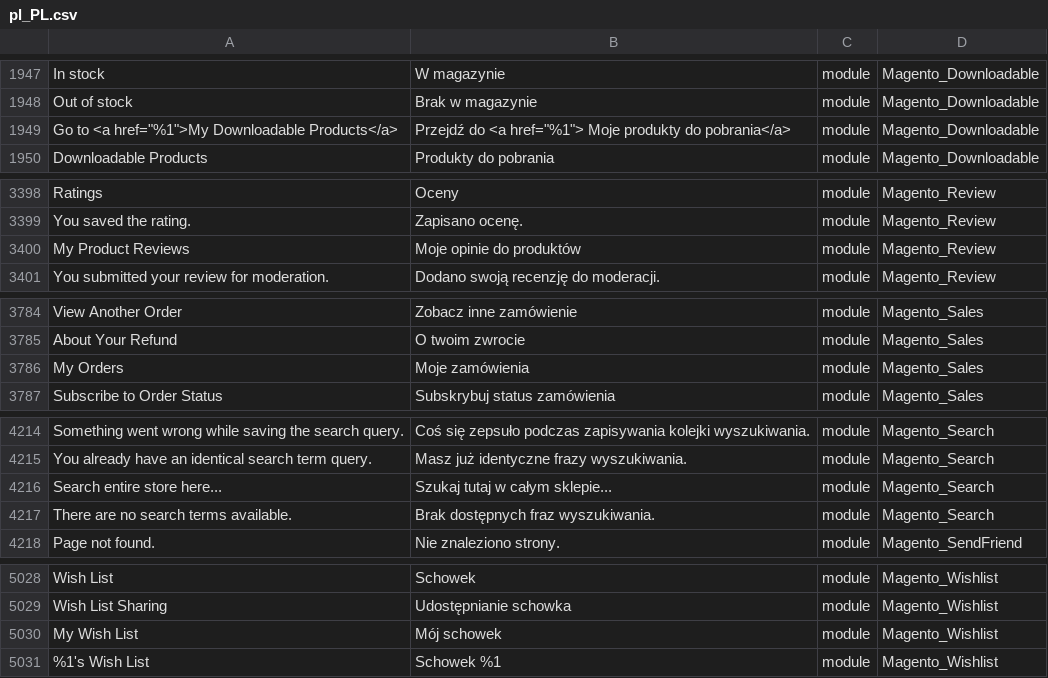
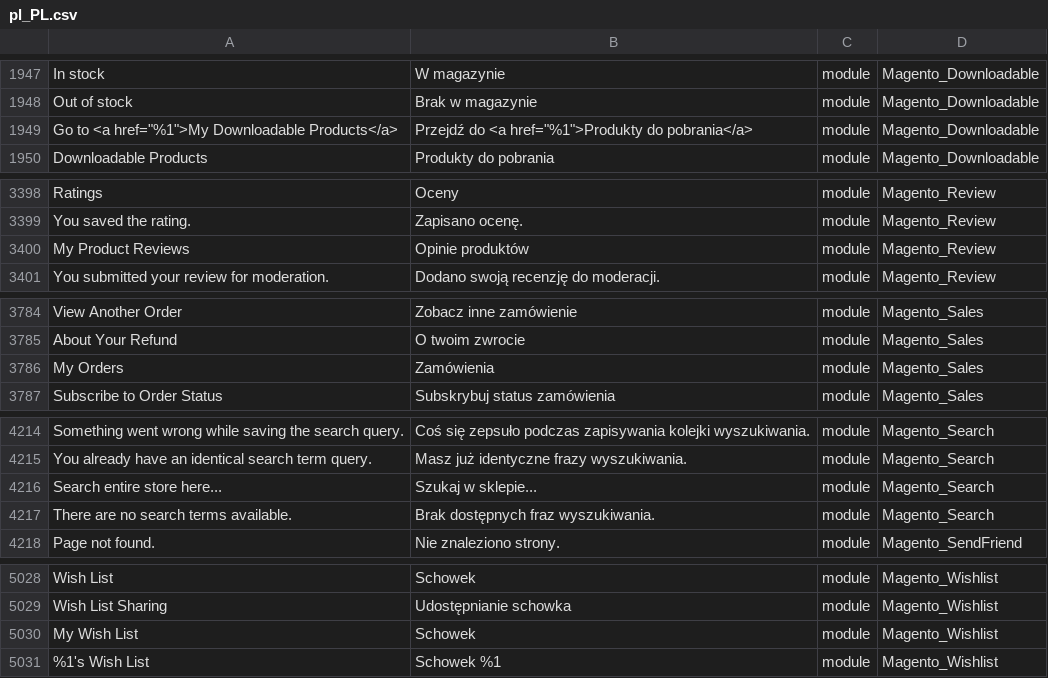
Before and after one commit to kkuzniar/language_pl_pl, a CSV file: pl_PL.csv, drawn as a sheet; only a part is shown, gaps mark what is left out; the diff covers the shown part only; the diff names each change by its address in the sheet, - before the commit and + after, or states it on an @@ line.

```diff
--- a/pl_PL.csv
+++ b/pl_PL.csv
-B1949: …do <a href="%1"> Moje produkty do pobrania</a>
+B1949: …do <a href="%1">Produkty do pobrania</a>
-B3400: Moje opinie do produktów
+B3400: Opinie produktów
-B3786: Moje zamówienia
+B3786: Zamówienia
-B4216: Szukaj tutaj w całym sklepie...
+B4216: Szukaj w sklepie...
-B5030: Mój schowek
+B5030: Schowek
```
Also changed, not shown: 5 edited cells elsewhere in this file.
